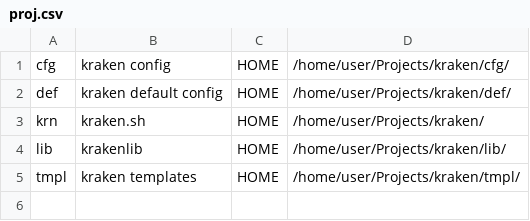
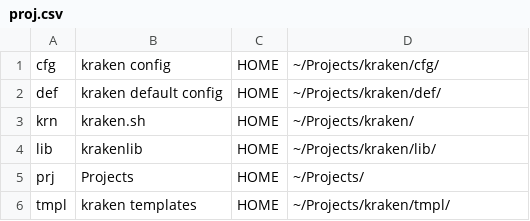
Before and after one commit to thowes/kraken, a CSV file: def/proj.csv, drawn as a sheet.

```diff
--- a/def/proj.csv
+++ b/def/proj.csv
@@ -1,5 +1,6 @@
-cfg,kraken config,HOME,/home/user/Projects/kraken/cfg/
-def,kraken default config,HOME,/home/user/Projects/kraken/def/
-krn,kraken.sh,HOME,/home/user/Projects/kraken/
-lib,krakenlib,HOME,/home/user/Projects/kraken/lib/
-tmpl,kraken templates,HOME,/home/user/Projects/kraken/tmpl/
+cfg,kraken config,HOME,~/Projects/kraken/cfg/
+def,kraken default config,HOME,~/Projects/kraken/def/
+krn,kraken.sh,HOME,~/Projects/kraken/
+lib,krakenlib,HOME,~/Projects/kraken/lib/
+prj,Projects,HOME,~/Projects/
+tmpl,kraken templates,HOME,~/Projects/kraken/tmpl/
```
Also changed, not shown: 2 other files.
